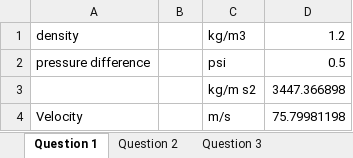
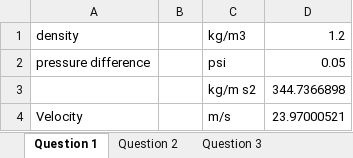
Before and after one commit to 1980s-Space-Guy/Fall24Classes, an Excel workbook: Homework/FluidsHW9.xlsx, sheet Question 1, drawn as a sheet; values as stored, in another font and other column widths than the file's, no borders; the diff names each change by its address in the sheet, - before the commit and + after, or states it on an @@ line.

```diff
--- a/Homework/FluidsHW9.xlsx (sheet Question 1)
+++ b/Homework/FluidsHW9.xlsx (sheet Question 1)
-D2: 0.5
+D2: 0.05
-D3: 3447.366898
+D3: 344.7366898
-D4: 75.79981198
+D4: 23.97000521
```
Also changed, not shown: sheet Question 4, sheet Question 6, sheet Question 2, sheet Question 5, sheet Question 3, 2 other files.
